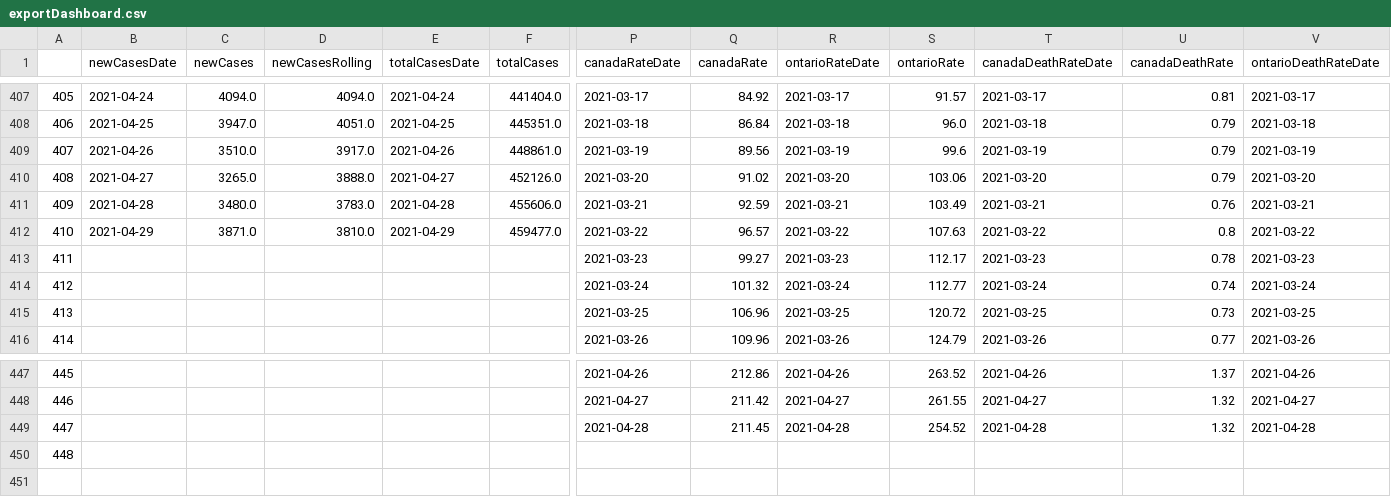
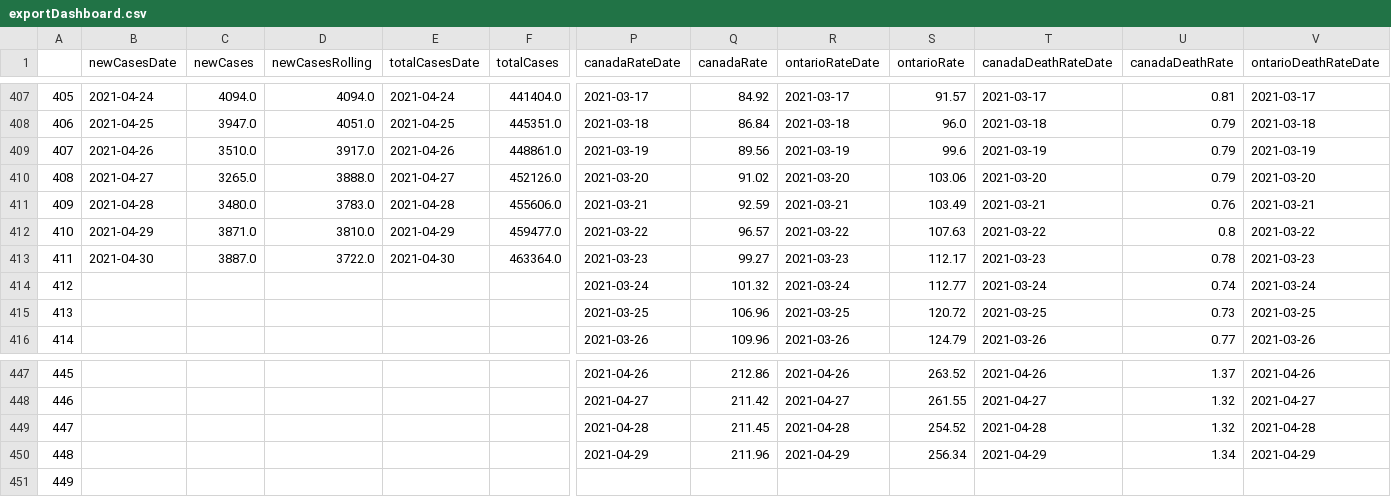
Before and after one commit to aaljaish/covid-19, a CSV file: exportDashboard.csv, drawn as a sheet; only a part is shown, gaps mark what is left out; rows hold the shown columns only; the diff covers the shown part only; the diff names each change by its address in the sheet, - before the commit and + after, or states it on an @@ line.

Commit message:
Ontario COVID-19 Provincial Data Summaries

```diff
--- a/exportDashboard.csv
+++ b/exportDashboard.csv
-B413 (newCasesDate): (empty)
+B413 (newCasesDate): 2021-04-30
-C413 (newCases): (empty)
+C413 (newCases): 3887.0
-D413 (newCasesRolling): (empty)
+D413 (newCasesRolling): 3722.0
-E413 (totalCasesDate): (empty)
+E413 (totalCasesDate): 2021-04-30
-F413 (totalCases): (empty)
+F413 (totalCases): 463364.0
-P450 (canadaRateDate): (empty)
+P450 (canadaRateDate): 2021-04-29
-Q450 (canadaRate): (empty)
+Q450 (canadaRate): 211.96
-R450 (ontarioRateDate): (empty)
+R450 (ontarioRateDate): 2021-04-29
-S450 (ontarioRate): (empty)
+S450 (ontarioRate): 256.34
-T450 (canadaDeathRateDate): (empty)
+T450 (canadaDeathRateDate): 2021-04-29
-U450 (canadaDeathRate): (empty)
+U450 (canadaDeathRate): 1.34
-V450 (ontarioDeathRateDate): (empty)
+V450 (ontarioDeathRateDate): 2021-04-29
+row 451: 449
```
Also changed, not shown: 38 edited cells elsewhere in this file.
